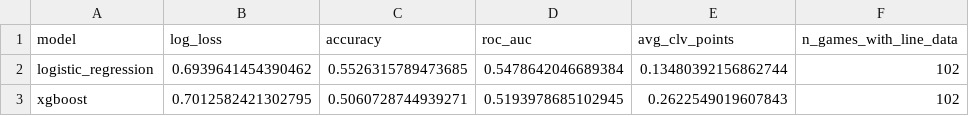
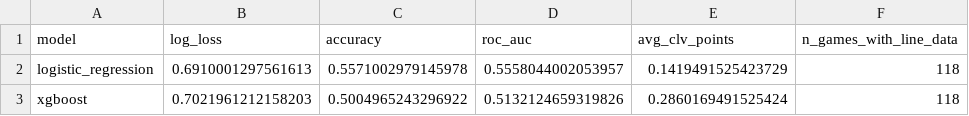
Before and after one commit to raymondfeltoon12-lang/Sports-betting, a CSV file: models/artifacts/model_eval_summary.csv, drawn as a sheet.

```diff
--- a/models/artifacts/model_eval_summary.csv
+++ b/models/artifacts/model_eval_summary.csv
@@ -1,3 +1,3 @@
 model,log_loss,accuracy,roc_auc,avg_clv_points,n_games_with_line_data
-logistic_regression,0.6939641454390462,0.5526315789473685,0.5478642046689384,0.13480392156862744,102
-xgboost,0.7012582421302795,0.5060728744939271,0.5193978685102945,0.2622549019607843,102
+logistic_regression,0.6910001297561613,0.5571002979145978,0.5558044002053957,0.1419491525423729,118
+xgboost,0.7021961212158203,0.5004965243296922,0.5132124659319826,0.2860169491525424,118
```
Also changed, not shown: backtest/results/backtest_summary.csv, data/processed/prop_hit_rates.csv, 1 other file.
